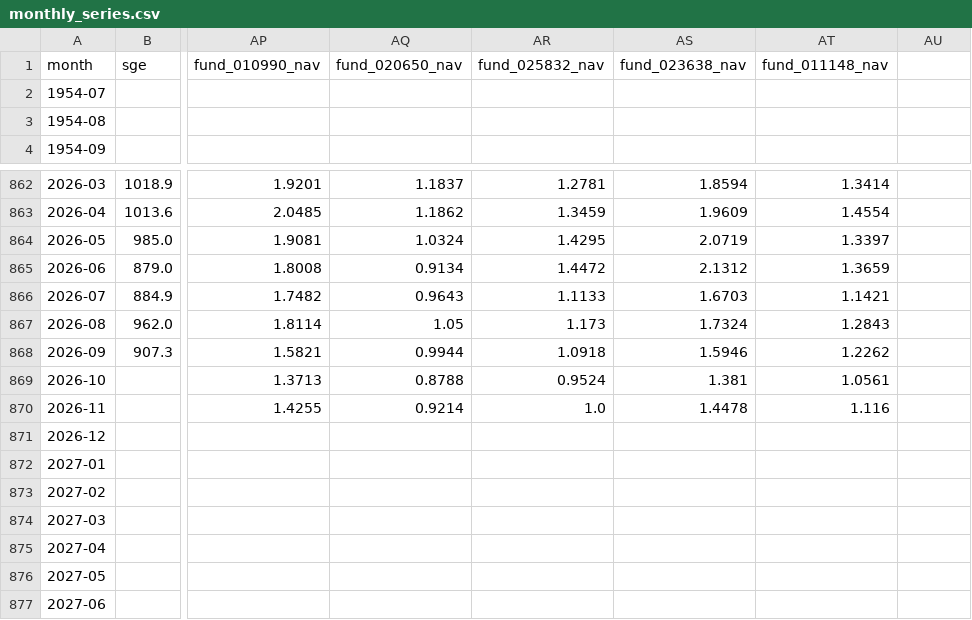
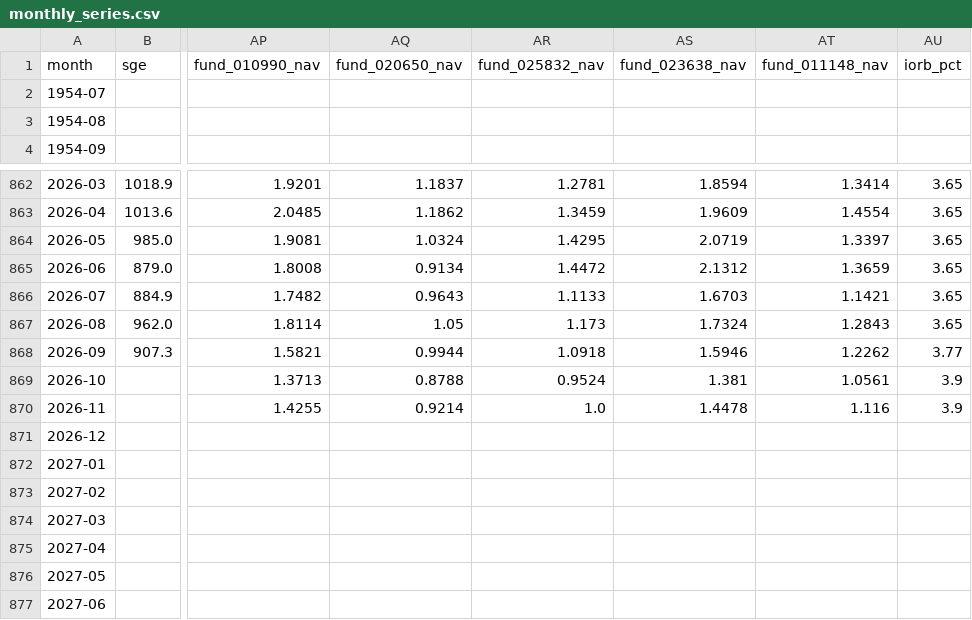
Before and after one commit to Tumiz/dashboard, a CSV file: monthly_series.csv, drawn as a sheet; only a part is shown, gaps mark what is left out; the diff covers the shown part only; the diff names each change by its address in the sheet, - before the commit and + after, or states it on an @@ line.

Commit message:
Add IORB series

```diff
--- a/monthly_series.csv
+++ b/monthly_series.csv
-AU1: (empty)
+AU1: iorb_pct
-AU862:AU867: (empty)
+AU862:AU867: 3.65
-AU868: (empty)
+AU868: 3.77
-AU869:AU870: (empty)
+AU869:AU870: 3.9
```
Also changed, not shown: 56 edited cells elsewhere in this file, 2 other files.
